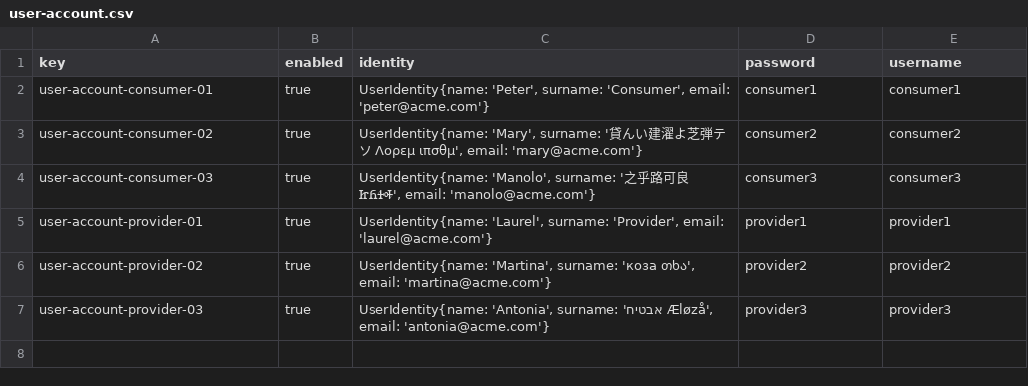
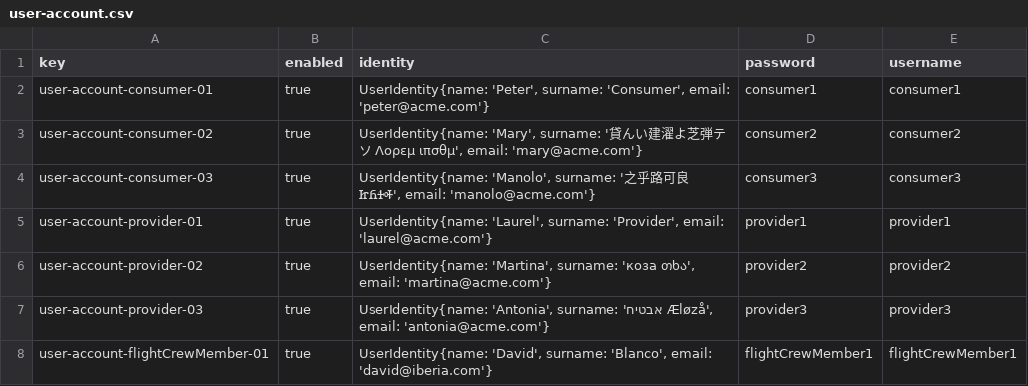
Before and after one commit to DP2-C1-046/Acme-ANS-D04, a CSV file: src/main/resources/WEB-INF/data/sample/user-account.csv, drawn as a sheet; the diff names each change by its address in the sheet, - before the commit and + after, or states it on an @@ line.

```diff
--- a/src/main/resources/WEB-INF/data/sample/user-account.csv
+++ b/src/main/resources/WEB-INF/data/sample/user-account.csv
+row 8: user-account-flightCrewMember-01 | true | UserIdentity{name: 'David', surname: 'Blanco', email: 'david@iberia.com'} | flightCrewMember1 | flightCrewMember1
```
Also changed, not shown: 6 other files.
